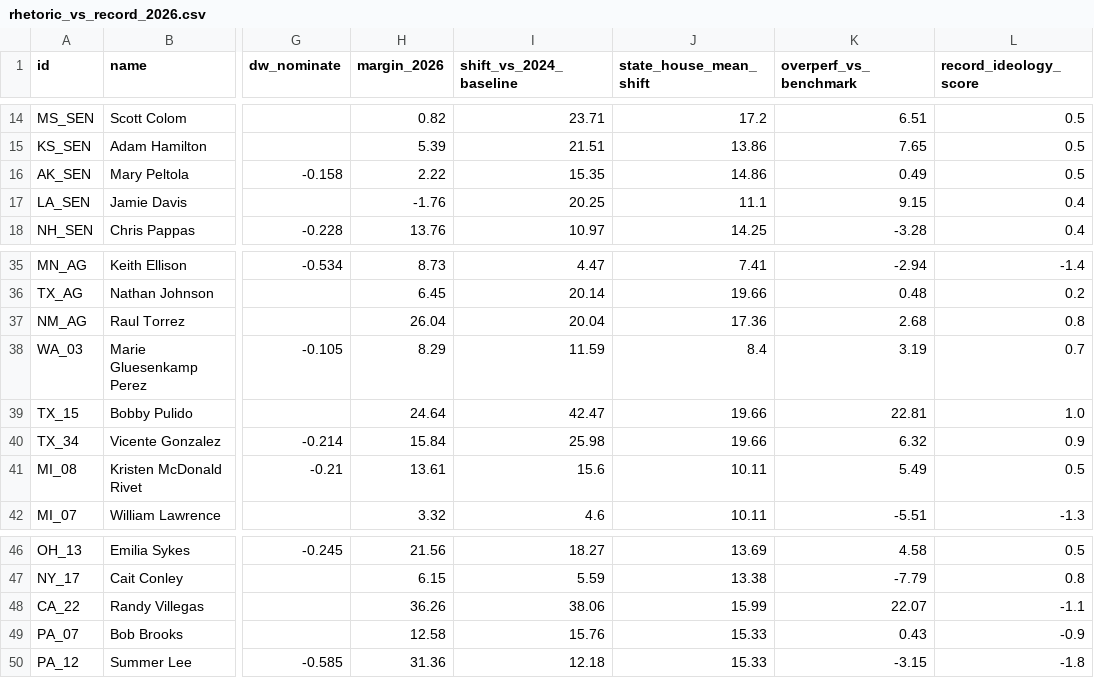
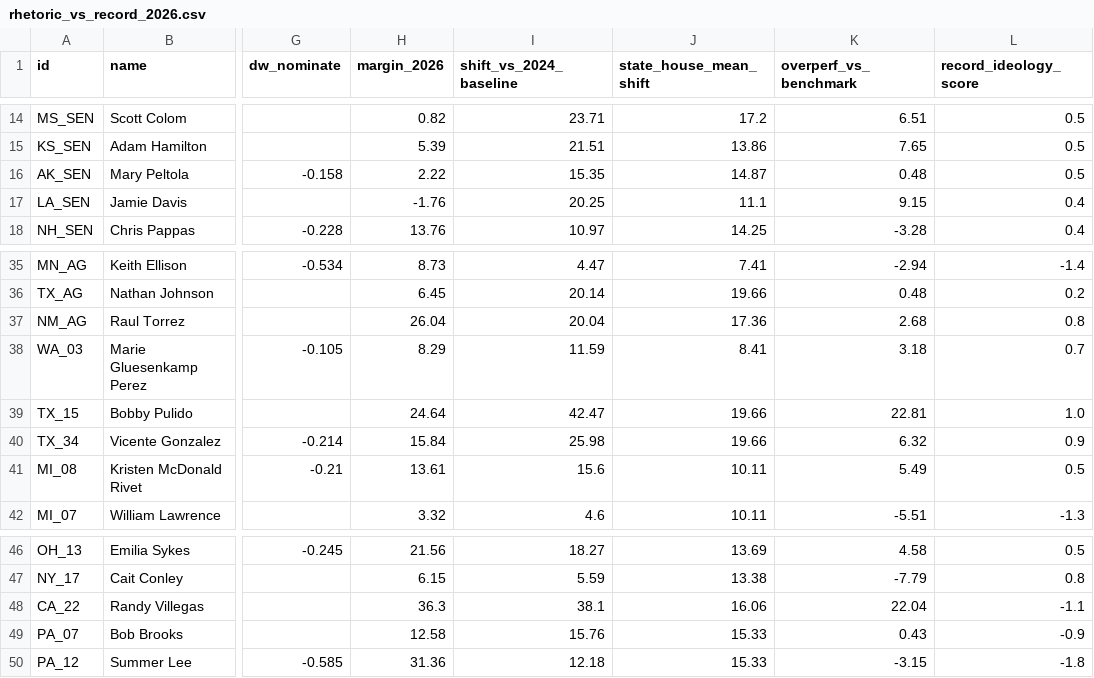
Before and after one commit to mike10010100/elections-2026, a CSV file: site_data/rhetoric_vs_record_2026.csv, drawn as a sheet; only a part is shown, gaps mark what is left out; the diff names each change by its address in the sheet, - before the commit and + after, or states it on an @@ line.

```diff
--- a/site_data/rhetoric_vs_record_2026.csv
+++ b/site_data/rhetoric_vs_record_2026.csv
-J16 (state_house_mean_shift): 14.86
+J16 (state_house_mean_shift): 14.87
-K16 (overperf_vs_benchmark): 0.49
+K16 (overperf_vs_benchmark): 0.48
-J38 (state_house_mean_shift): 8.4
+J38 (state_house_mean_shift): 8.41
-K38 (overperf_vs_benchmark): 3.19
+K38 (overperf_vs_benchmark): 3.18
-H48 (margin_2026): 36.26
+H48 (margin_2026): 36.3
-I48 (shift_vs_2024_baseline): 38.06
+I48 (shift_vs_2024_baseline): 38.1
-J48 (state_house_mean_shift): 15.99
+J48 (state_house_mean_shift): 16.06
-K48 (overperf_vs_benchmark): 22.07
+K48 (overperf_vs_benchmark): 22.04
```
Also changed, not shown: site_data/fec_moneyball_house_2026.csv, 18 other files.
